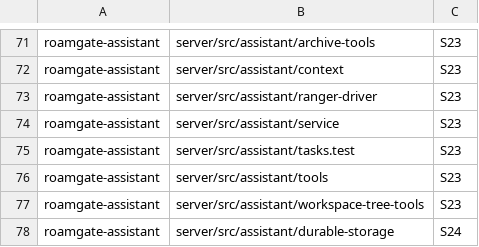
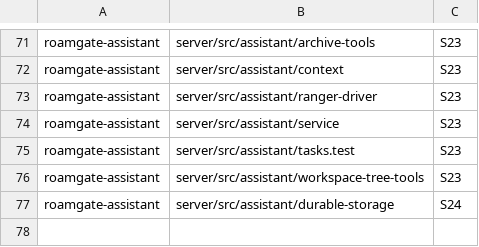
Before and after one commit to thiblahute/roamgate, a TSV file: parity/unported.tsv, drawn as a sheet; only a part is shown, gaps mark what is left out.

```diff
--- a/parity/unported.tsv
+++ b/parity/unported.tsv
@@ -75,3 +75,2 @@ roamgate-assistant	server/src/assistant/service	S23
 roamgate-assistant	server/src/assistant/tasks.test	S23
-roamgate-assistant	server/src/assistant/tools	S23
 roamgate-assistant	server/src/assistant/workspace-tree-tools	S23
```
Also changed, not shown: parity/ledger.tsv, 7 other files.
